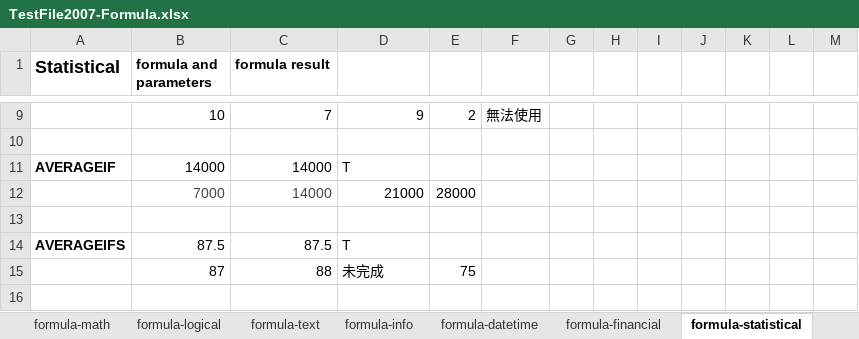
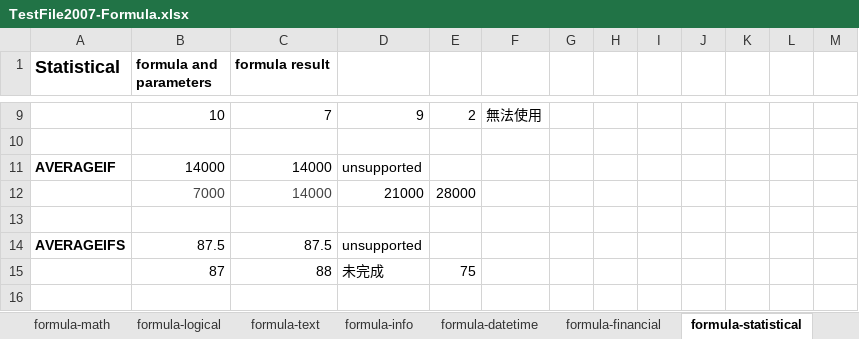
Before and after one commit to zkoss/zkspreadsheet, an Excel workbook: zss.test/src/main/webapp/TestFile2007-Formula.xlsx, sheet formula-statistical, drawn as a sheet; only a part is shown, gaps mark what is left out; values as stored, in another font and other column widths than the file's, no borders; conditional formats not drawn; the diff names each change by its address in the sheet, - before the commit and + after, or states it on an @@ line.

Commit message:
* mark spreadsheet unsupported formulas * make unsupported formulas pass test verification

```diff
--- a/zss.test/src/main/webapp/TestFile2007-Formula.xlsx (sheet formula-statistical)
+++ b/zss.test/src/main/webapp/TestFile2007-Formula.xlsx (sheet formula-statistical)
-D11: T
+D11: unsupported
-D14: T
+D14: unsupported
```
Also changed, not shown: sheet formula-notsupported, sheet formula-math, sheet formula-datetime, 1 other file.
